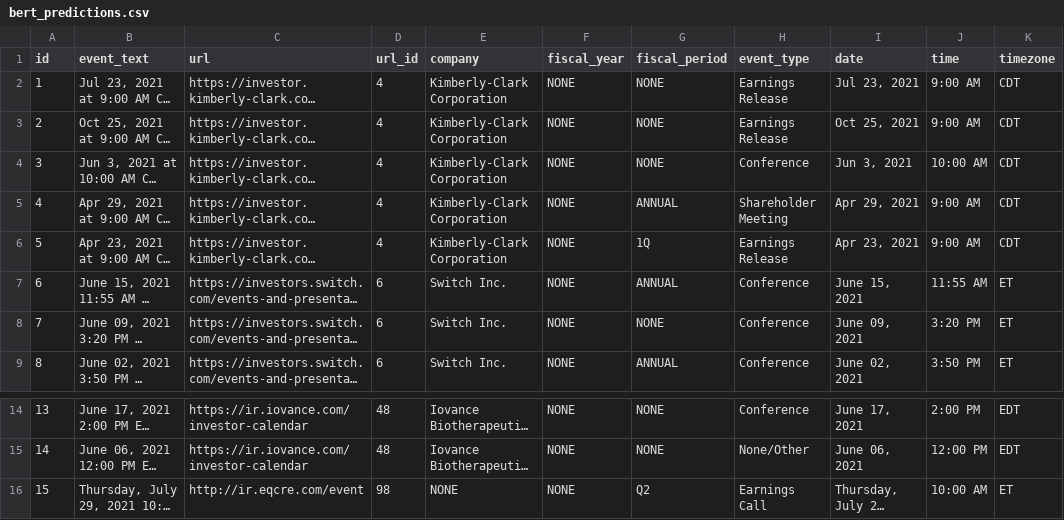
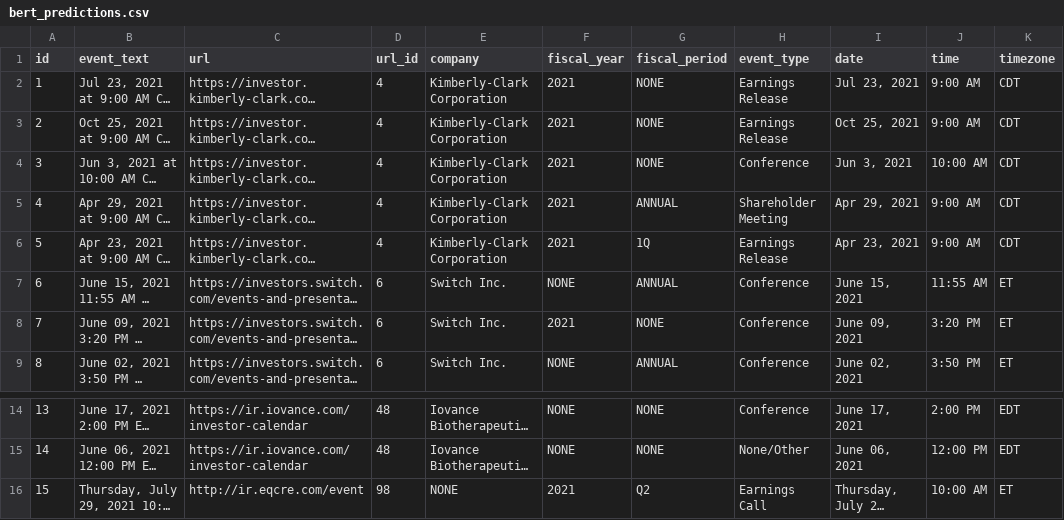
Before and after one commit to lwu35/CorporateEventNER, a CSV file: merged/bert_predictions.csv, drawn as a sheet; only a part is shown, gaps mark what is left out; long unchanged cells end in …; the diff names each change by its address in the sheet, - before the commit and + after, or states it on an @@ line.

```diff
--- a/merged/bert_predictions.csv
+++ b/merged/bert_predictions.csv
-F2:F6 (fiscal_year): NONE
+F2:F6 (fiscal_year): 2021
-F8 (fiscal_year): NONE
+F8 (fiscal_year): 2021
-F16 (fiscal_year): NONE
+F16 (fiscal_year): 2021
```
Also changed, not shown: merged/gpt_predictions.csv, 9 other files.
